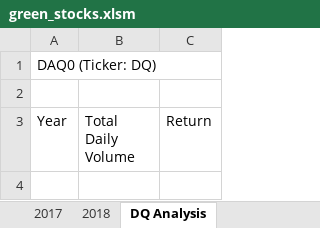
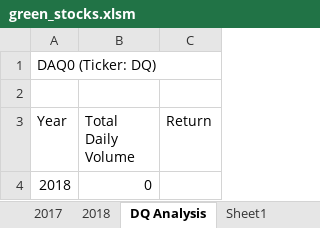
Before and after one commit to Durza75/stocks-analysis, an Excel workbook: green_stocks.xlsm, sheet DQ Analysis, drawn as a sheet; values as stored, in another font and other column widths than the file's, no borders; the diff names each change by its address in the sheet, - before the commit and + after, or states it on an @@ line.

```diff
--- a/green_stocks.xlsm (sheet DQ Analysis)
+++ b/green_stocks.xlsm (sheet DQ Analysis)
+sheet tab: Sheet1
+row 4: 2018 | 0
```
Also changed, not shown: 1 other file.
